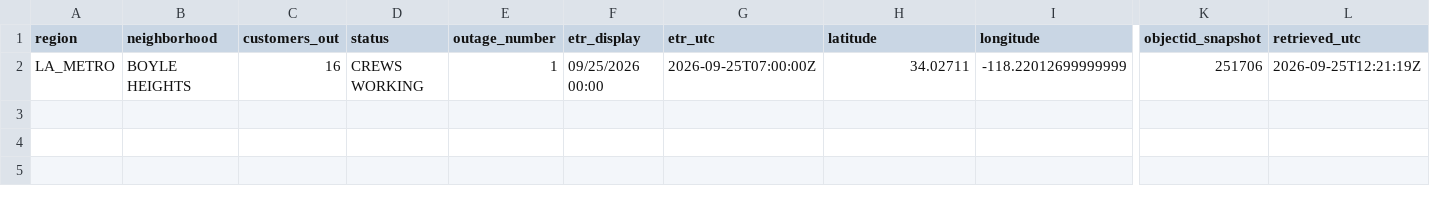
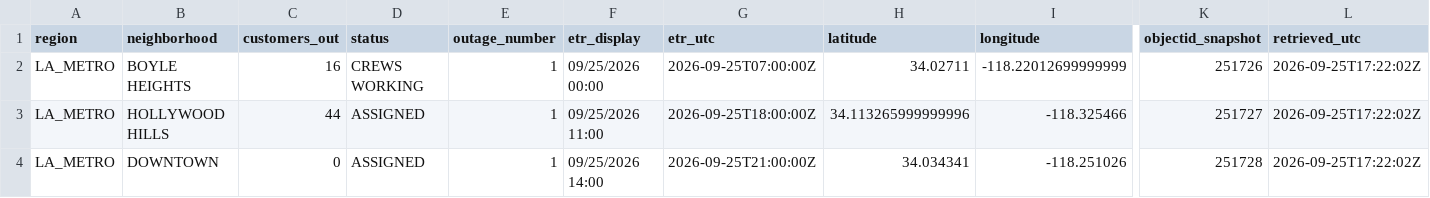
Before and after one commit to danish0305/sce-outage-tracker, a CSV file: ladwp/ladwp_la_outages_latest.csv, drawn as a sheet; only a part is shown, gaps mark what is left out; rows hold the shown columns only; the diff names each change by its address in the sheet, - before the commit and + after, or states it on an @@ line.

```diff
--- a/ladwp/ladwp_la_outages_latest.csv
+++ b/ladwp/ladwp_la_outages_latest.csv
-K2 (objectid_snapshot): 251706
+K2 (objectid_snapshot): 251726
-L2 (retrieved_utc): 2026-09-25T12:21:19Z
+L2 (retrieved_utc): 2026-09-25T17:22:02Z
+row 3: LA_METRO | HOLLYWOOD HILLS | 44 | ASSIGNED | 1 | 09/25/2026 11:00 | 2026-09-25T18:00:00Z | 34.113265999999996 | -118.325466 | 251727 | 2026-09-25T17:22:02Z
+row 4: LA_METRO | DOWNTOWN | 0 | ASSIGNED | 1 | 09/25/2026 14:00 | 2026-09-25T21:00:00Z | 34.034341 | -118.251026 | 251728 | 2026-09-25T17:22:02Z
```
Also changed, not shown: anaheim/anaheim_outages_history.csv, la_oc_outages_latest.csv, 10 other files.
